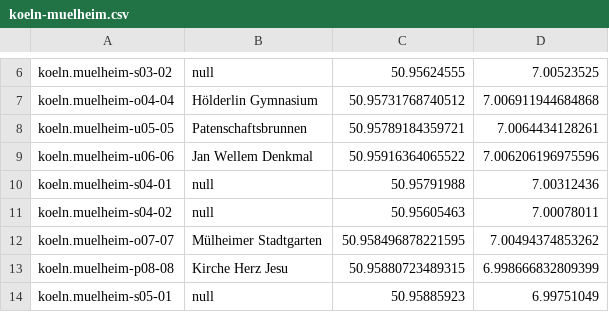
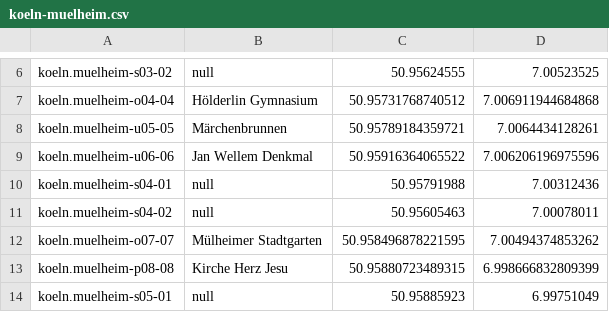
Before and after one commit to weberius/kulturpfadservice, a CSV file: src/main/resources/koeln-muelheim.csv, drawn as a sheet; only a part is shown, gaps mark what is left out.

```diff
--- a/src/main/resources/koeln-muelheim.csv
+++ b/src/main/resources/koeln-muelheim.csv
@@ -7,3 +7,3 @@ koeln.muelheim-s03-02;null;50.95624555;7.00523525
 koeln.muelheim-o04-04;Hölderlin Gymnasium;50.95731768740512;7.006911944684868
-koeln.muelheim-u05-05;Patenschaftsbrunnen;50.95789184359721;7.0064434128261
+koeln.muelheim-u05-05;Märchenbrunnen;50.95789184359721;7.0064434128261
 koeln.muelheim-u06-06;Jan Wellem Denkmal;50.95916364065522;7.006206196975596
```
Also changed, not shown: 1 other file.
